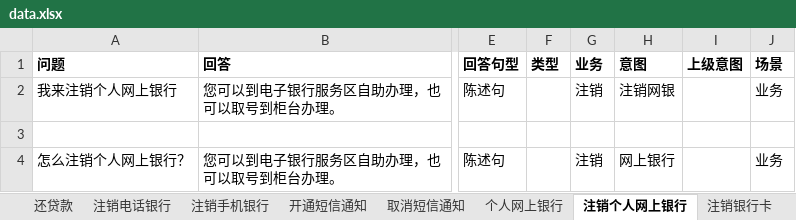
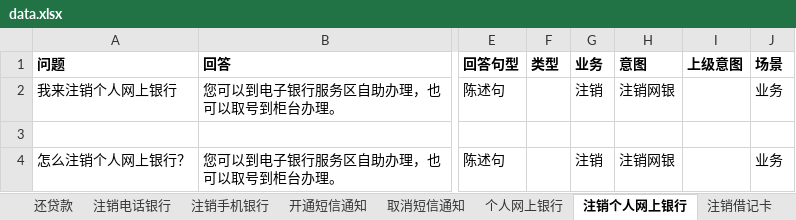
Before and after one commit to zhengxin2016/mongodb, an Excel workbook: data.xlsx, sheet 注销个人网上银行, drawn as a sheet; only a part is shown, gaps mark what is left out; values as stored, in another font and other column widths than the file's, no borders; the diff names each change by its address in the sheet, - before the commit and + after, or states it on an @@ line.

```diff
--- a/data.xlsx (sheet 注销个人网上银行)
+++ b/data.xlsx (sheet 注销个人网上银行)
-sheet tab: 注销银行卡
+sheet tab: 注销借记卡
-H4 (意图): 网上银行
+H4 (意图): 注销网银
```
Also changed, not shown: sheet 注销, sheet 转账汇款, sheet 开通短信通知, sheet 取消短信通知, sheet 开户, sheet 个人网上银行, 2 more sheets, other sheet tabs, 3 other files.
